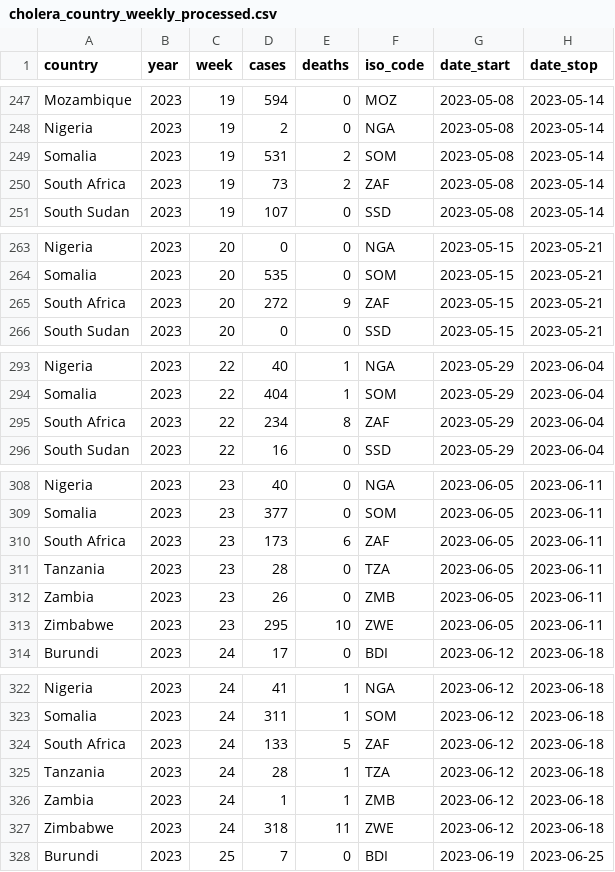
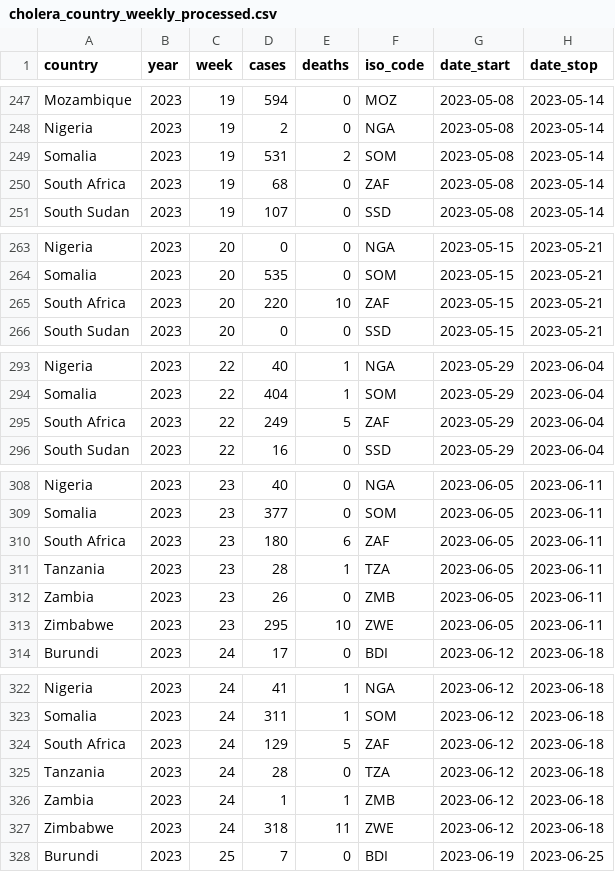
Before and after one commit to InstituteforDiseaseModeling/MOSAIC-data, a CSV file: processed/WHO/weekly/cholera_country_weekly_processed.csv, drawn as a sheet; only a part is shown, gaps mark what is left out; the diff covers the shown part only; the diff names each change by its address in the sheet, - before the commit and + after, or states it on an @@ line.

```diff
--- a/processed/WHO/weekly/cholera_country_weekly_processed.csv
+++ b/processed/WHO/weekly/cholera_country_weekly_processed.csv
-D250 (cases): 73
+D250 (cases): 68
-E250 (deaths): 2
+E250 (deaths): 0
-D265 (cases): 272
+D265 (cases): 220
-E265 (deaths): 9
+E265 (deaths): 10
-D295 (cases): 234
+D295 (cases): 249
-E295 (deaths): 8
+E295 (deaths): 5
-D310 (cases): 173
+D310 (cases): 180
-E311 (deaths): 0
+E311 (deaths): 1
-D324 (cases): 133
+D324 (cases): 129
-E325 (deaths): 1
+E325 (deaths): 0
```
Also changed, not shown: 1 added row and 54 edited cells elsewhere in this file, processed/WHO/daily/cholera_country_daily_processed.csv, 2 other files.
